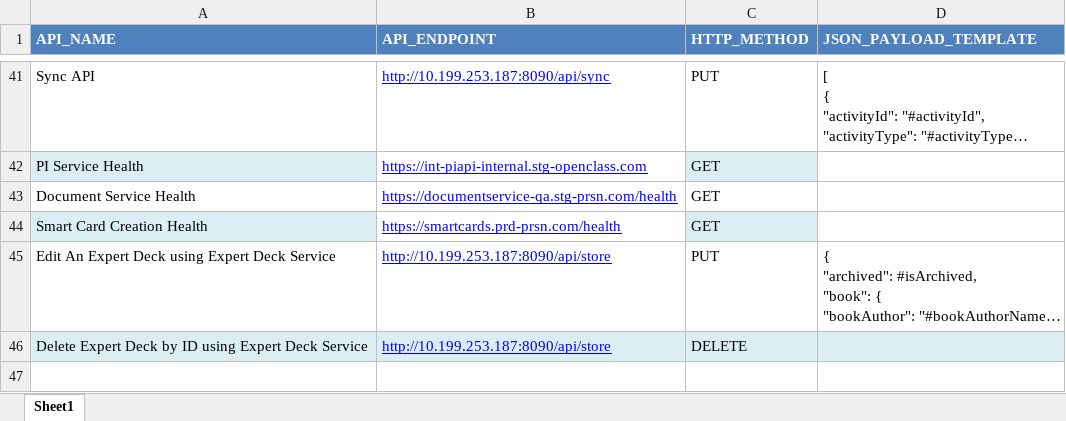
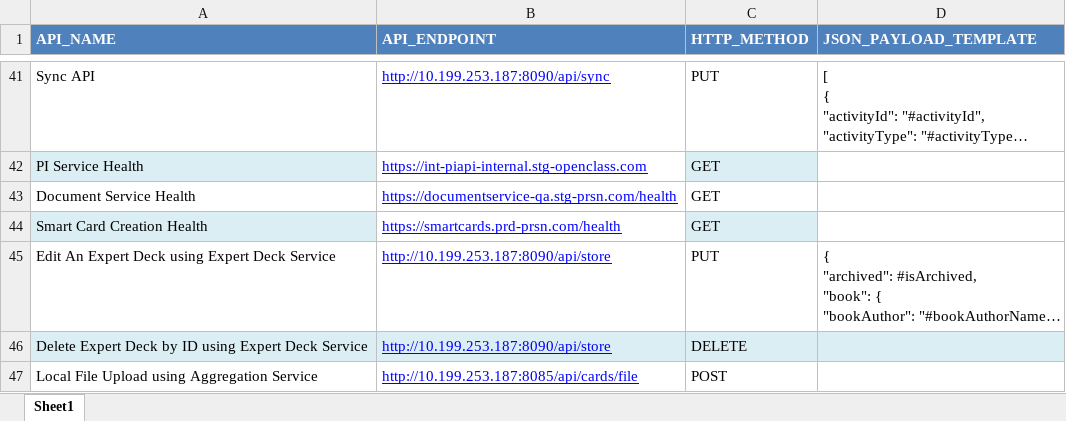
Before and after one commit to osandadeshan/maxsoft-intelliapi, an Excel workbook: resources/api_document/api_doc.xlsx, sheet Sheet1, drawn as a sheet; only a part is shown, gaps mark what is left out; long unchanged cells end in …; values as stored, in another font and other column widths than the file's, no borders; the diff names each change by its address in the sheet, - before the commit and + after, or states it on an @@ line.

```diff
--- a/resources/api_document/api_doc.xlsx (sheet Sheet1)
+++ b/resources/api_document/api_doc.xlsx (sheet Sheet1)
+row 47: Local File Upload using Aggregation Service | http://10.199.253.187:8085/api/cards/file | POST
```
Also changed, not shown: 2 other files.
